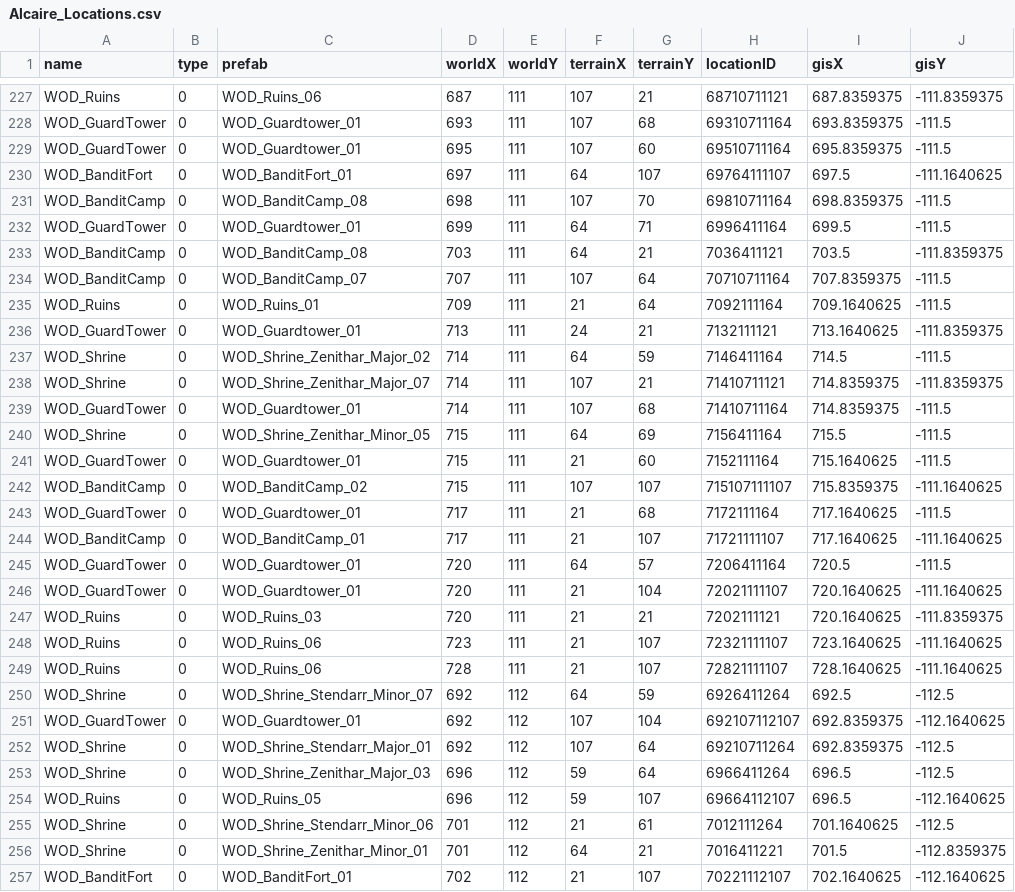
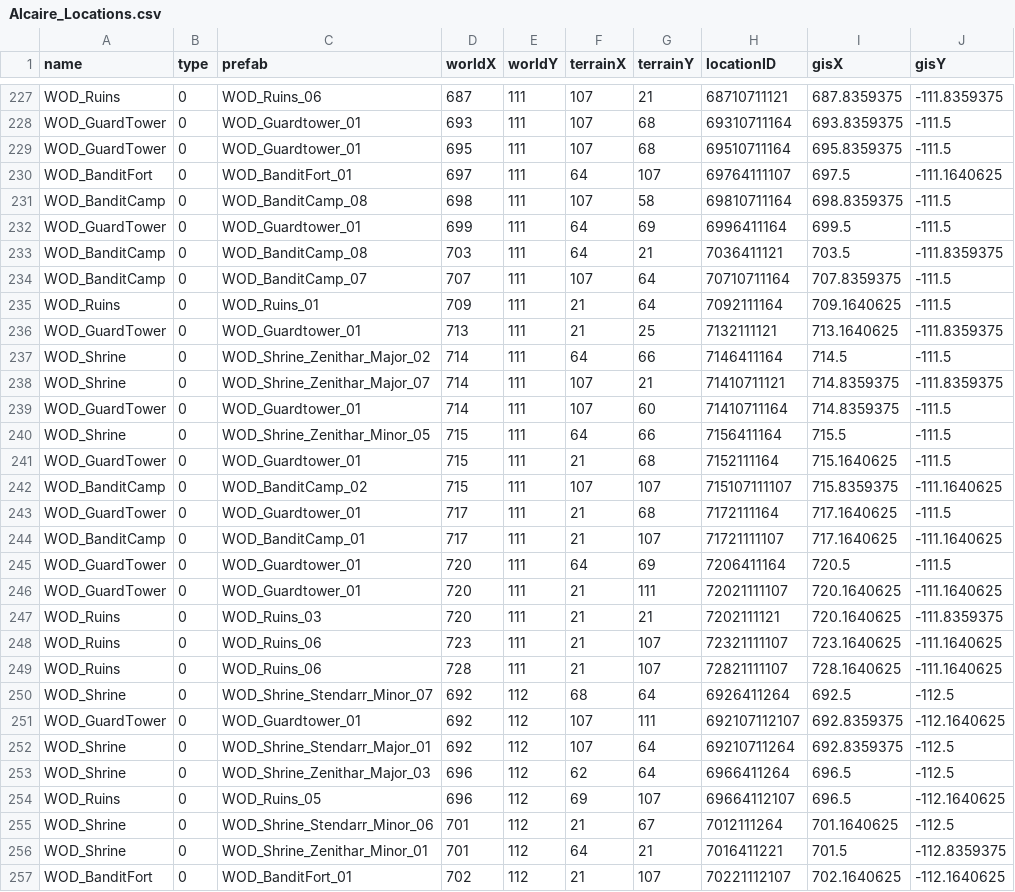
Before and after one commit to drcarademono/wod-location-generator, a CSV file: split/Locations/Alcaire/Alcaire_Locations.csv, drawn as a sheet; only a part is shown, gaps mark what is left out; the diff covers the shown part only.

```diff
--- a/split/Locations/Alcaire/Alcaire_Locations.csv
+++ b/split/Locations/Alcaire/Alcaire_Locations.csv
@@ -228,6 +228,6 @@ WOD_Ruins,0,WOD_Ruins_06,687,111,107,21,68710711121,687.8359375,-111.8359375
 WOD_GuardTower,0,WOD_Guardtower_01,693,111,107,68,69310711164,693.8359375,-111.5
-WOD_GuardTower,0,WOD_Guardtower_01,695,111,107,60,69510711164,695.8359375,-111.5
+WOD_GuardTower,0,WOD_Guardtower_01,695,111,107,68,69510711164,695.8359375,-111.5
 WOD_BanditFort,0,WOD_BanditFort_01,697,111,64,107,69764111107,697.5,-111.1640625
-WOD_BanditCamp,0,WOD_BanditCamp_08,698,111,107,70,69810711164,698.8359375,-111.5
-WOD_GuardTower,0,WOD_Guardtower_01,699,111,64,71,6996411164,699.5,-111.5
+WOD_BanditCamp,0,WOD_BanditCamp_08,698,111,107,58,69810711164,698.8359375,-111.5
+WOD_GuardTower,0,WOD_Guardtower_01,699,111,64,69,6996411164,699.5,-111.5
 WOD_BanditCamp,0,WOD_BanditCamp_08,703,111,64,21,7036411121,703.5,-111.8359375
@@ -235,8 +235,8 @@ WOD_BanditCamp,0,WOD_BanditCamp_07,707,111,107,64,70710711164,707.8359375,-111.5
 WOD_Ruins,0,WOD_Ruins_01,709,111,21,64,7092111164,709.1640625,-111.5
-WOD_GuardTower,0,WOD_Guardtower_01,713,111,24,21,7132111121,713.1640625,-111.8359375
-WOD_Shrine,0,WOD_Shrine_Zenithar_Major_02,714,111,64,59,7146411164,714.5,-111.5
+WOD_GuardTower,0,WOD_Guardtower_01,713,111,21,25,7132111121,713.1640625,-111.8359375
+WOD_Shrine,0,WOD_Shrine_Zenithar_Major_02,714,111,64,66,7146411164,714.5,-111.5
 WOD_Shrine,0,WOD_Shrine_Zenithar_Major_07,714,111,107,21,71410711121,714.8359375,-111.8359375
-WOD_GuardTower,0,WOD_Guardtower_01,714,111,107,68,71410711164,714.8359375,-111.5
-WOD_Shrine,0,WOD_Shrine_Zenithar_Minor_05,715,111,64,69,7156411164,715.5,-111.5
-WOD_GuardTower,0,WOD_Guardtower_01,715,111,21,60,7152111164,715.1640625,-111.5
+WOD_GuardTower,0,WOD_Guardtower_01,714,111,107,60,71410711164,714.8359375,-111.5
+WOD_Shrine,0,WOD_Shrine_Zenithar_Minor_05,715,111,64,66,7156411164,715.5,-111.5
+WOD_GuardTower,0,WOD_Guardtower_01,715,111,21,68,7152111164,715.1640625,-111.5
 WOD_BanditCamp,0,WOD_BanditCamp_02,715,111,107,107,715107111107,715.8359375,-111.1640625
@@ -244,4 +244,4 @@ WOD_GuardTower,0,WOD_Guardtower_01,717,111,21,68,7172111164,717.1640625,-111.5
 WOD_BanditCamp,0,WOD_BanditCamp_01,717,111,21,107,71721111107,717.1640625,-111.1640625
-WOD_GuardTower,0,WOD_Guardtower_01,720,111,64,57,7206411164,720.5,-111.5
-WOD_GuardTower,0,WOD_Guardtower_01,720,111,21,104,72021111107,720.1640625,-111.1640625
+WOD_GuardTower,0,WOD_Guardtower_01,720,111,64,69,7206411164,720.5,-111.5
+WOD_GuardTower,0,WOD_Guardtower_01,720,111,21,111,72021111107,720.1640625,-111.1640625
 WOD_Ruins,0,WOD_Ruins_03,720,111,21,21,7202111121,720.1640625,-111.8359375
@@ -249,8 +249,8 @@ WOD_Ruins,0,WOD_Ruins_06,723,111,21,107,72321111107,723.1640625,-111.1640625
 WOD_Ruins,0,WOD_Ruins_06,728,111,21,107,72821111107,728.1640625,-111.1640625
-WOD_Shrine,0,WOD_Shrine_Stendarr_Minor_07,692,112,64,59,6926411264,692.5,-112.5
-WOD_GuardTower,0,WOD_Guardtower_01,692,112,107,104,692107112107,692.8359375,-112.1640625
+WOD_Shrine,0,WOD_Shrine_Stendarr_Minor_07,692,112,68,64,6926411264,692.5,-112.5
+WOD_GuardTower,0,WOD_Guardtower_01,692,112,107,111,692107112107,692.8359375,-112.1640625
 WOD_Shrine,0,WOD_Shrine_Stendarr_Major_01,692,112,107,64,69210711264,692.8359375,-112.5
-WOD_Shrine,0,WOD_Shrine_Zenithar_Major_03,696,112,59,64,6966411264,696.5,-112.5
-WOD_Ruins,0,WOD_Ruins_05,696,112,59,107,69664112107,696.5,-112.1640625
-WOD_Shrine,0,WOD_Shrine_Stendarr_Minor_06,701,112,21,61,7012111264,701.1640625,-112.5
+WOD_Shrine,0,WOD_Shrine_Zenithar_Major_03,696,112,62,64,6966411264,696.5,-112.5
+WOD_Ruins,0,WOD_Ruins_05,696,112,69,107,69664112107,696.5,-112.1640625
+WOD_Shrine,0,WOD_Shrine_Stendarr_Minor_06,701,112,21,67,7012111264,701.1640625,-112.5
 WOD_Shrine,0,WOD_Shrine_Zenithar_Minor_01,701,112,64,21,7016411221,701.5,-112.8359375
```
Also changed, not shown: 160 edited cells elsewhere in this file, split/Locations/Anticlere/Anticlere_Locations.csv, split/Locations/Dwynnen/Dwynnen_Locations.csv, 45 other files.
